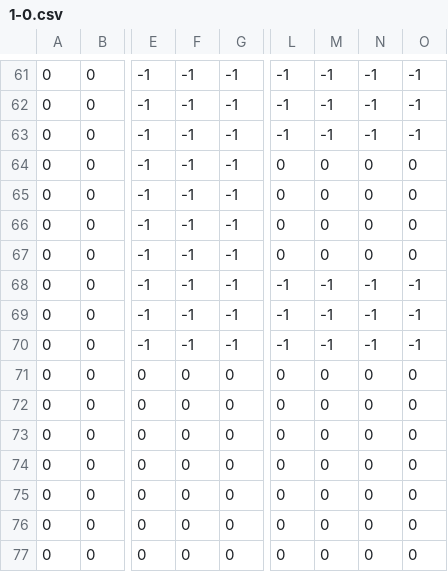
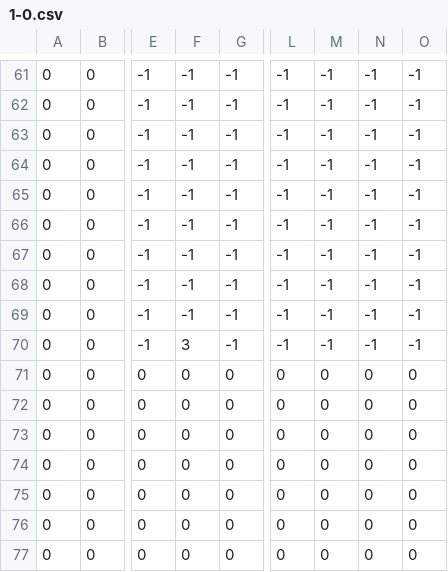
Before and after one commit to Ruby101-was-taken/ReallyFastRat, a CSV file: levels/1-0.csv, drawn as a sheet; only a part is shown, gaps mark what is left out; the diff names each change by its address in the sheet, - before the commit and + after, or states it on an @@ line.

```diff
--- a/levels/1-0.csv
+++ b/levels/1-0.csv
-L64:L67: 0
+L64:L67: -1
-M64:M67: 0
+M64:M67: -1
-N64:N67: 0
+N64:N67: -1
-O64:O67: 0
+O64:O67: -1
-F70: -1
+F70: 3
```
Also changed, not shown: 2 other files.
